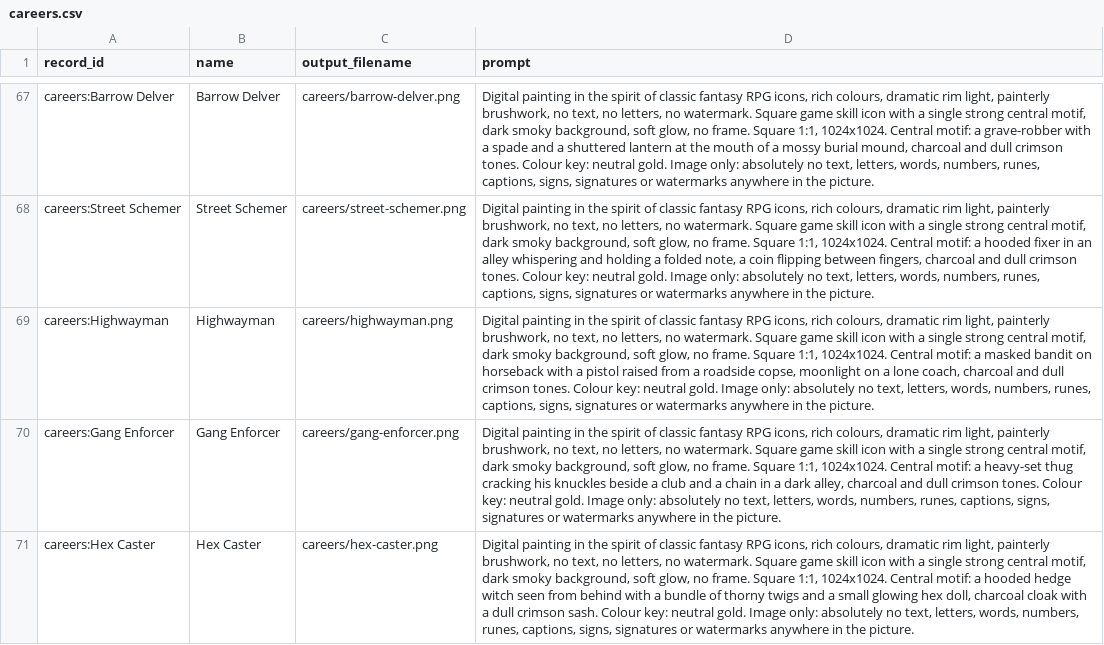
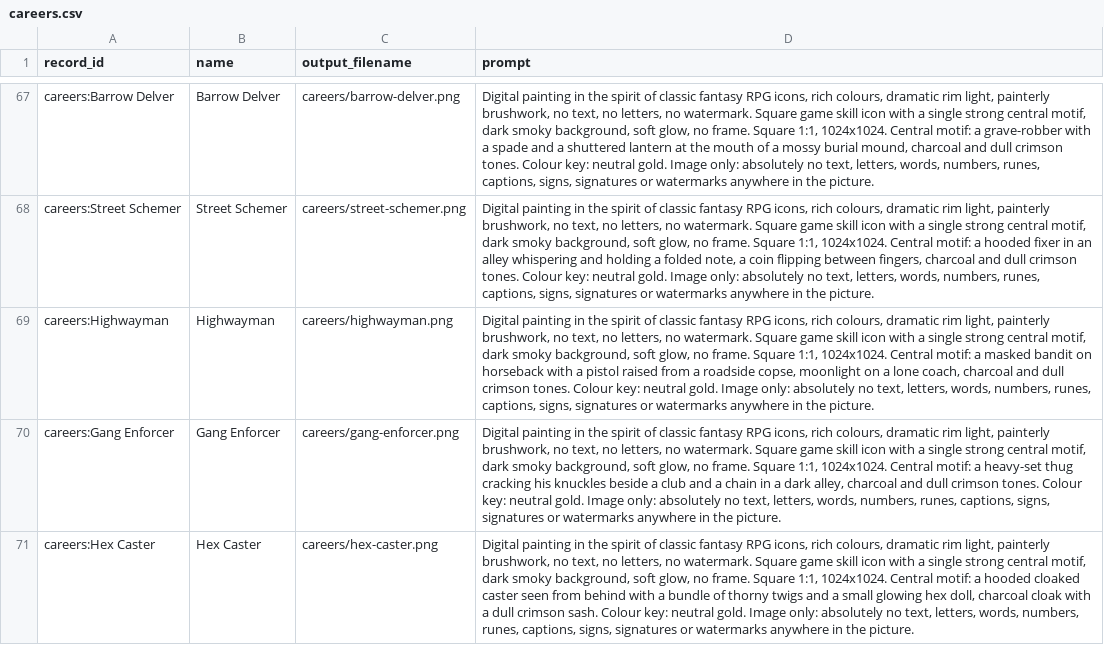
Before and after one commit to 0SilentFox0/dnd-tracker, a CSV file: docs/assets/icon-prompts/grim-d100/careers.csv, drawn as a sheet; only a part is shown, gaps mark what is left out; the diff names each change by its address in the sheet, - before the commit and + after, or states it on an @@ line.

```diff
--- a/docs/assets/icon-prompts/grim-d100/careers.csv
+++ b/docs/assets/icon-prompts/grim-d100/careers.csv
-D71 (prompt): …a hooded hedge witch seen from…
+D71 (prompt): …a hooded cloaked caster seen from…
```
Also changed, not shown: 2 other files.
